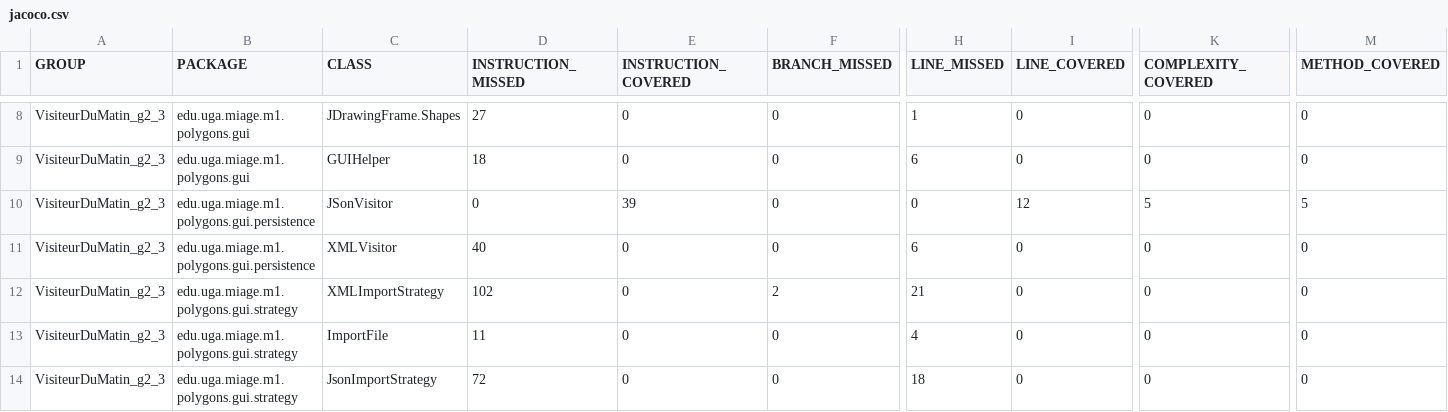
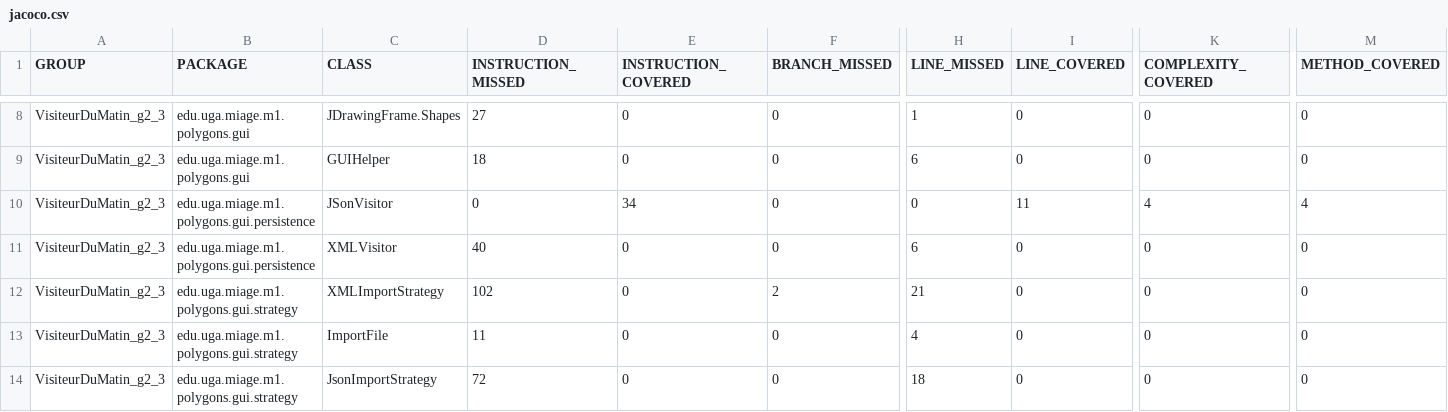
Before and after one commit to TomFrances/PC_persistence, a CSV file: target/site/jacoco/jacoco.csv, drawn as a sheet; only a part is shown, gaps mark what is left out; the diff names each change by its address in the sheet, - before the commit and + after, or states it on an @@ line.

```diff
--- a/target/site/jacoco/jacoco.csv
+++ b/target/site/jacoco/jacoco.csv
-E10 (INSTRUCTION_COVERED): 39
+E10 (INSTRUCTION_COVERED): 34
-I10 (LINE_COVERED): 12
+I10 (LINE_COVERED): 11
-K10 (COMPLEXITY_COVERED): 5
+K10 (COMPLEXITY_COVERED): 4
-M10 (METHOD_COVERED): 5
+M10 (METHOD_COVERED): 4
```
Also changed, not shown: 29 other files.
